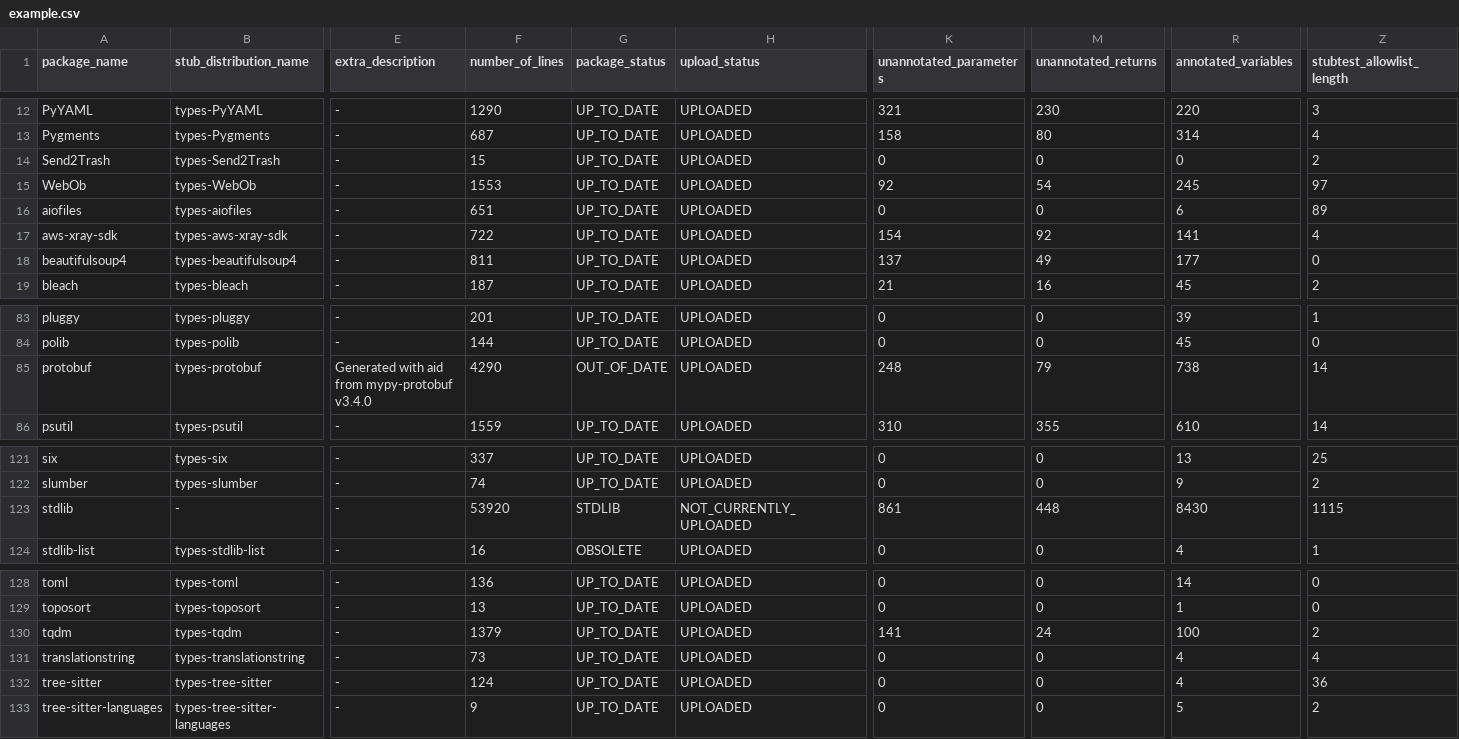
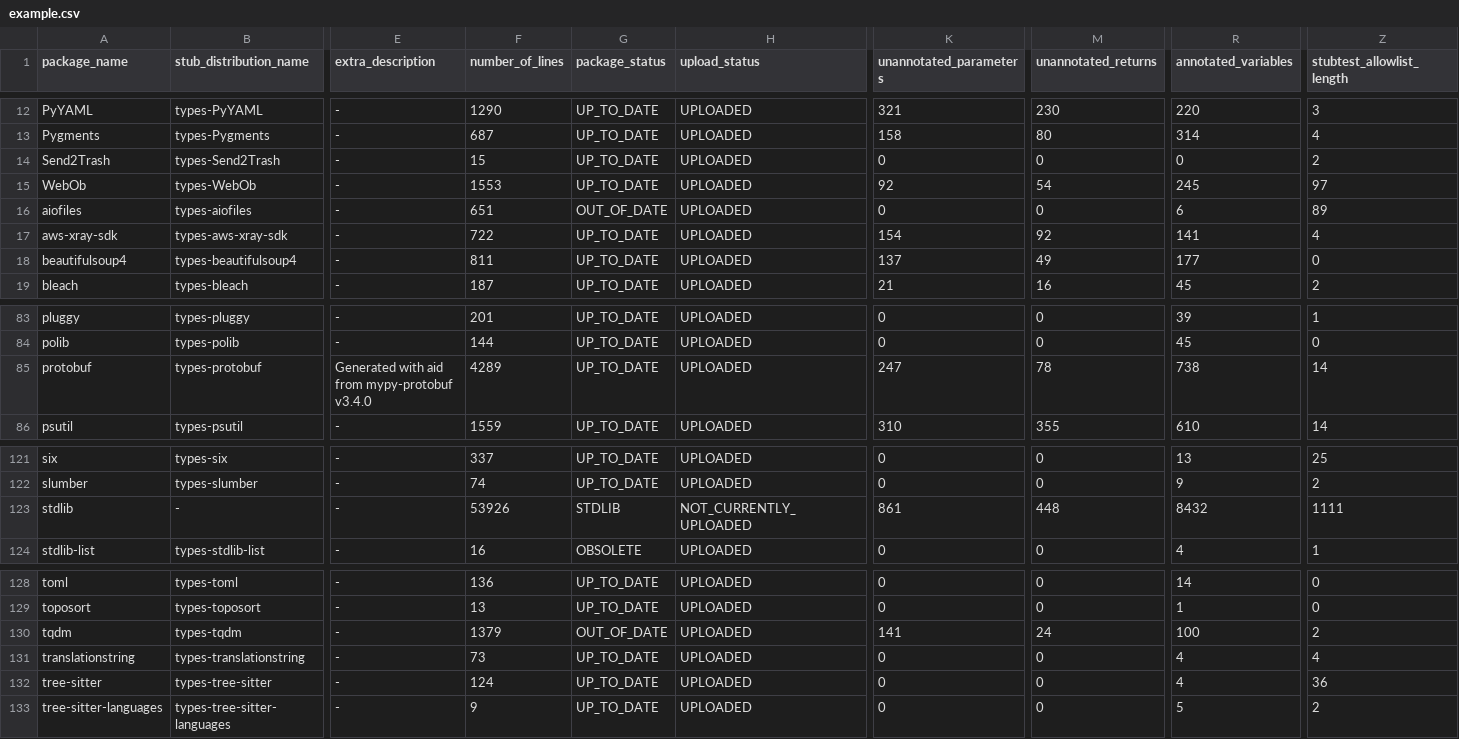
Before and after one commit to AlexWaygood/typeshed-stats, a CSV file: examples/example.csv, drawn as a sheet; only a part is shown, gaps mark what is left out; the diff names each change by its address in the sheet, - before the commit and + after, or states it on an @@ line.

Commit message:
👷 Automated regeneration of examples and docs

```diff
--- a/examples/example.csv
+++ b/examples/example.csv
-G16 (package_status): UP_TO_DATE
+G16 (package_status): OUT_OF_DATE
-F85 (number_of_lines): 4290
+F85 (number_of_lines): 4289
-G85 (package_status): OUT_OF_DATE
+G85 (package_status): UP_TO_DATE
-K85 (unannotated_parameters): 248
+K85 (unannotated_parameters): 247
-M85 (unannotated_returns): 79
+M85 (unannotated_returns): 78
-F123 (number_of_lines): 53920
+F123 (number_of_lines): 53926
-R123 (annotated_variables): 8430
+R123 (annotated_variables): 8432
-Z123 (stubtest_allowlist_length): 1115
+Z123 (stubtest_allowlist_length): 1111
-G130 (package_status): UP_TO_DATE
+G130 (package_status): OUT_OF_DATE
```
Also changed, not shown: 2 other files.
